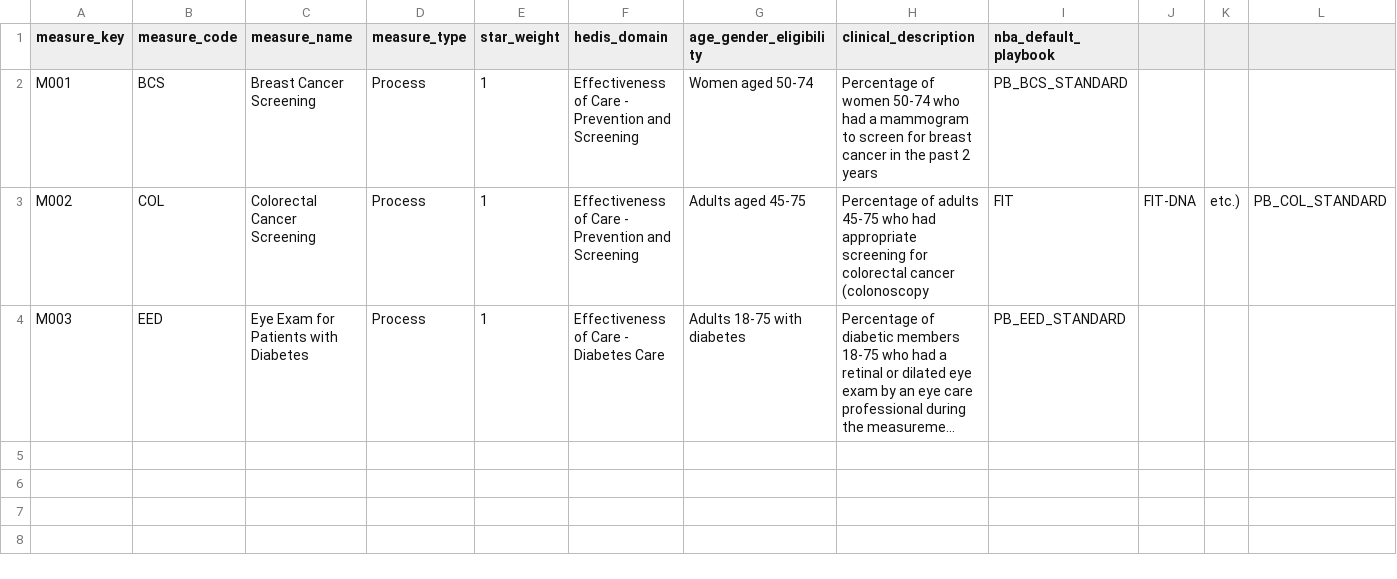
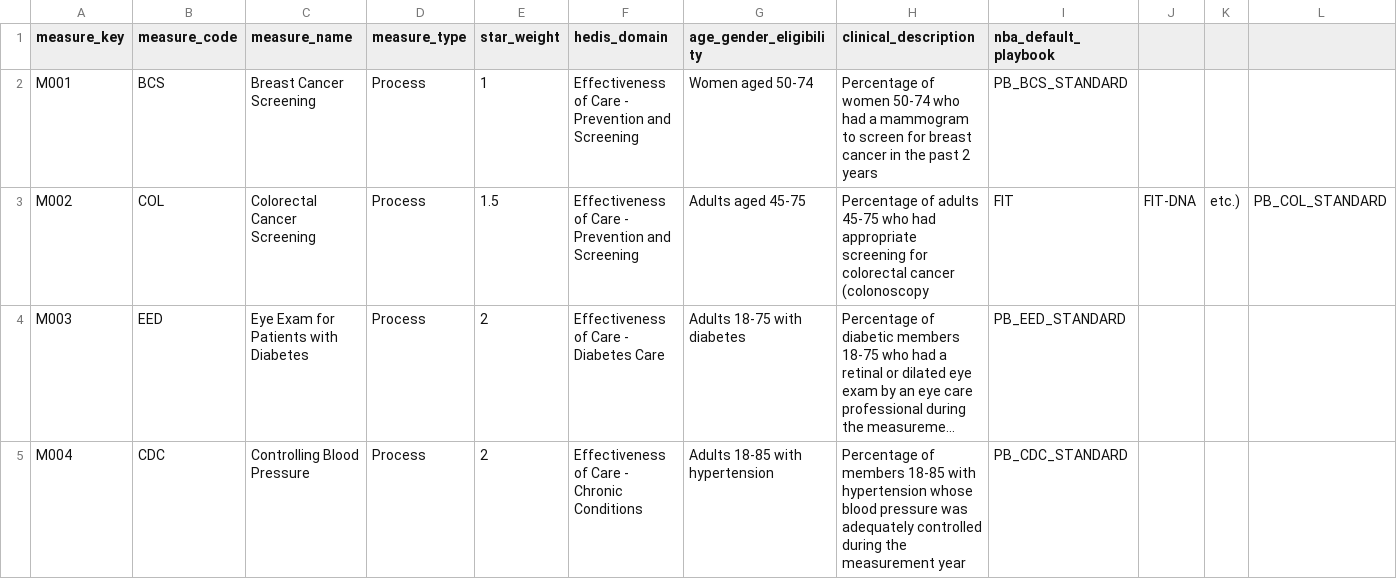
Before and after one commit to ritwikEXL/NBA_Claude_Cli, a CSV file: input/dim_measure.csv, drawn as a sheet; long unchanged cells end in …; the diff names each change by its address in the sheet, - before the commit and + after, or states it on an @@ line.

```diff
--- a/input/dim_measure.csv
+++ b/input/dim_measure.csv
-E3 (star_weight): 1
+E3 (star_weight): 1.5
-E4 (star_weight): 1
+E4 (star_weight): 2
+row 5: M004 | CDC | Controlling Blood Pressure | Process | 2 | Effectiveness of Care - Chronic Conditions | Adults 18-85 with hypertension | Percentage of members 18-85 with hypertension whose blood pressure was adequately controlled during the measurement year | PB_CDC_STANDARD
```
Also changed, not shown: input/dim_member.csv, input/dim_member_channel_pref.csv, 10 other files.
